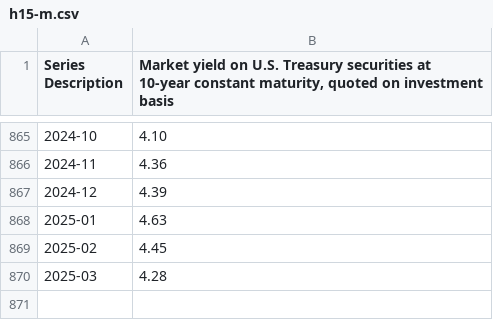
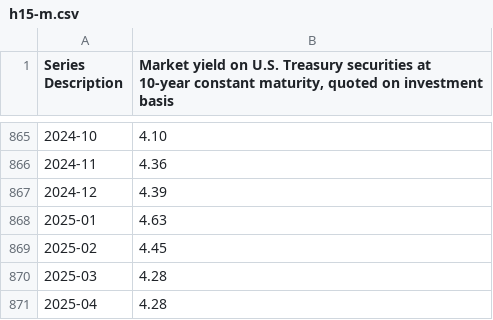
Before and after one commit to datasets/bond-yields-us-10y, a CSV file: archive/h15-m.csv, drawn as a sheet; only a part is shown, gaps mark what is left out.

```diff
--- a/archive/h15-m.csv
+++ b/archive/h15-m.csv
@@ -870 +870,2 @@
 2025-03,4.28
+2025-04,4.28
```
Also changed, not shown: data/monthly.csv, 1 other file.
